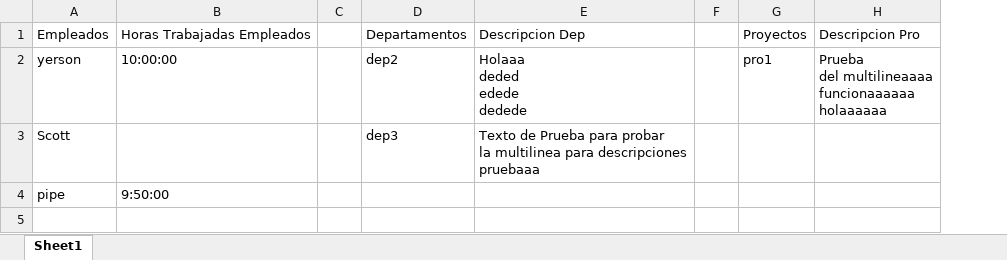
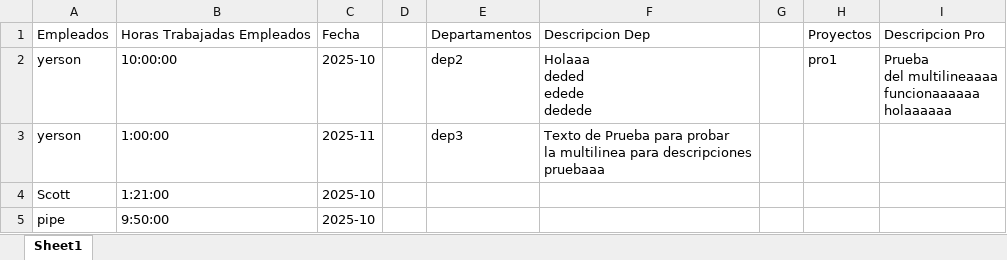
Before and after one commit to YersonGames/ev2_gestemp, an Excel workbook: Registro.xlsx, sheet Sheet1, drawn as a sheet; values as stored, in another font and other column widths than the file's, no borders; table styles not drawn; addresses are those after the commit; the diff names each change by its address in the sheet, - before the commit and + after, or states it on an @@ line.

```diff
--- a/Registro.xlsx (sheet Sheet1)
+++ b/Registro.xlsx (sheet Sheet1)
+column C, rows 1-3: Fecha | 2025-10 | 2025-11; row 5: 2025-10
-A3: Scott
+A3: yerson
-B3: (empty)
+B3: 1:00:00
+row 4: Scott | 1:21:00 | 2025-10
```
Also changed, not shown: 3 other files.
